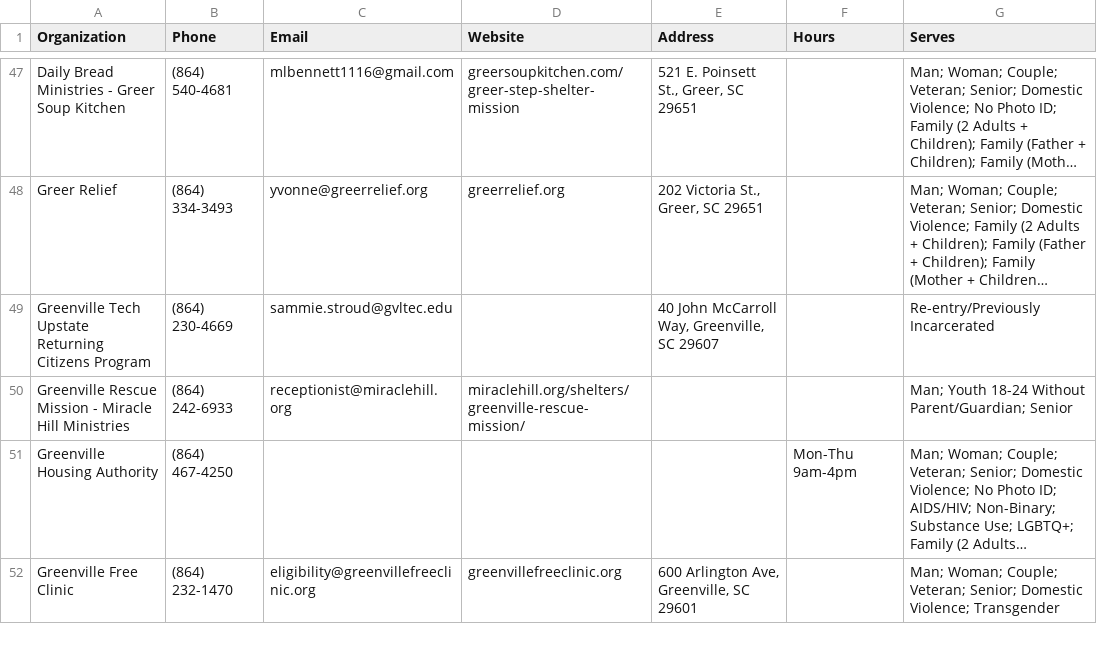
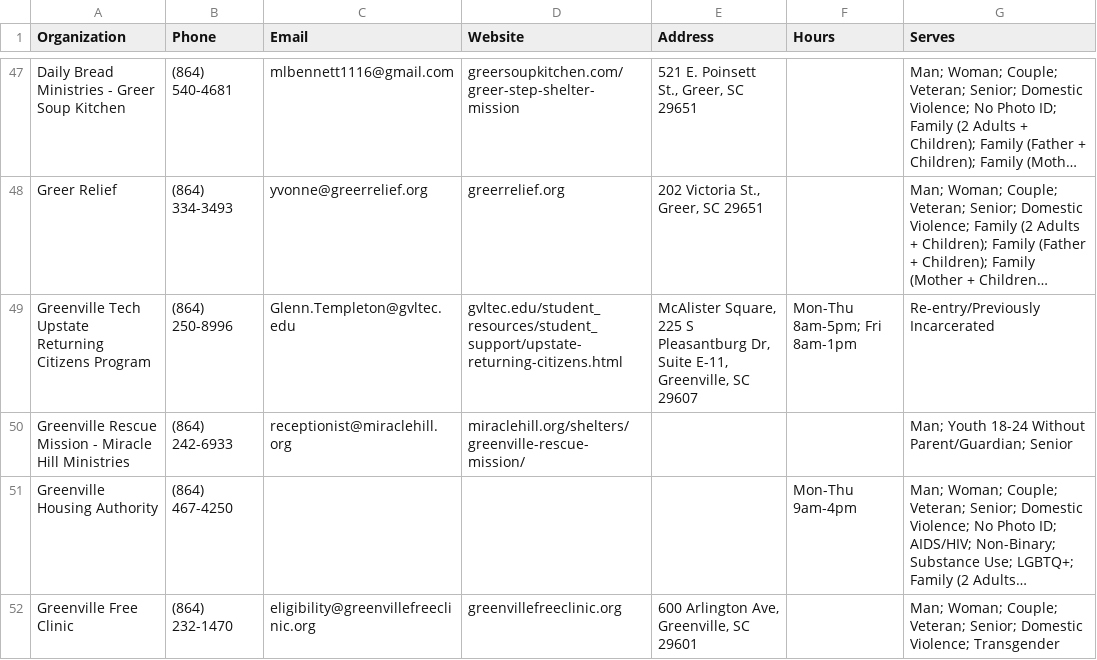
Before and after one commit to ridgelinedm/greenville-community-resource-guide, a CSV file: gvl_homeless_resources.csv, drawn as a sheet; only a part is shown, gaps mark what is left out; long unchanged cells end in …; the diff names each change by its address in the sheet, - before the commit and + after, or states it on an @@ line.

```diff
--- a/gvl_homeless_resources.csv
+++ b/gvl_homeless_resources.csv
-B49 (Phone): (864) 230-4669
+B49 (Phone): (864) 250-8996
-C49 (Email): sammie.stroud@gvltec.edu
+C49 (Email): Glenn.Templeton@gvltec.edu
-D49 (Website): (empty)
+D49 (Website): gvltec.edu/student_resources/student_support/upstate-returning-citizens.html
-E49 (Address): 40 John McCarroll Way, Greenville, SC…
+E49 (Address): McAlister Square, 225 S Pleasantburg Dr, Suite E-11, Greenville, SC…
-F49 (Hours): (empty)
+F49 (Hours): Mon-Thu 8am-5pm; Fri 8am-1pm
```
Also changed, not shown: 15 other files.
